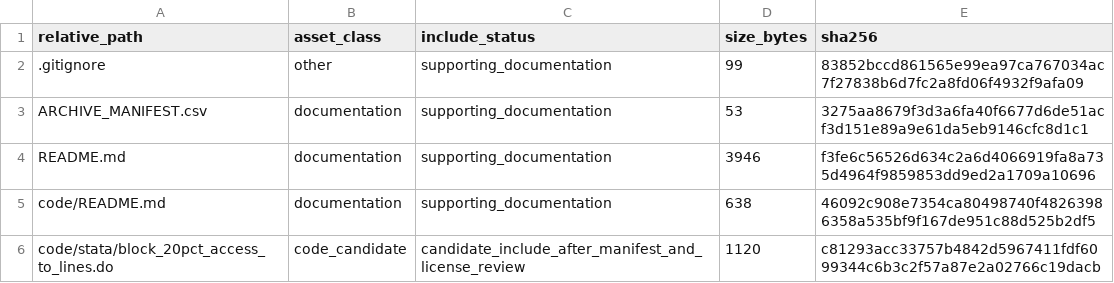
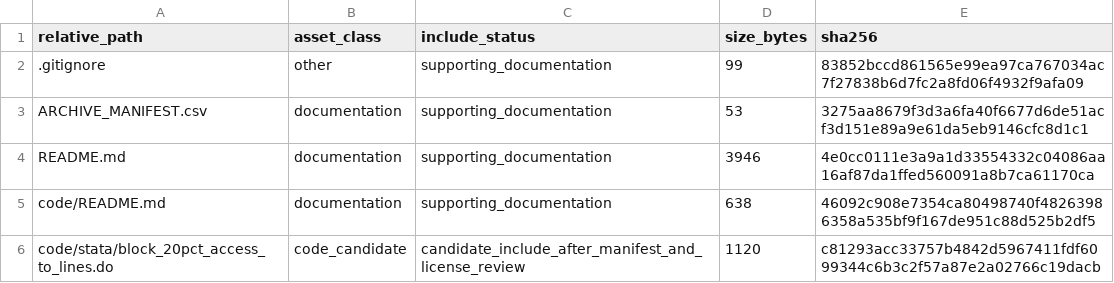
Before and after one commit to dlevinson/paper-2010-06-how-streetcars-shaped-suburbanization-granger-causality-in-twin-cities, a CSV file: PACKAGE_MANIFEST.csv, drawn as a sheet; only a part is shown.

Commit message:
Initial local package snapshot

```diff
--- a/PACKAGE_MANIFEST.csv
+++ b/PACKAGE_MANIFEST.csv
@@ -3,3 +3,3 @@ relative_path,asset_class,include_status,size_bytes,sha256
 ARCHIVE_MANIFEST.csv,documentation,supporting_documentation,53,3275aa8679f3d3a6fa40f6677d6de51acf3d151e89a9e61da5eb9146cfc8d1c1
-README.md,documentation,supporting_documentation,3946,f3fe6c56526d634c2a6d4066919fa8a735d4964f9859853dd9ed2a1709a10696
+README.md,documentation,supporting_documentation,3946,4e0cc0111e3a9a1d33554332c04086aa16af87da1ffed560091a8b7ca61170ca
 code/README.md,documentation,supporting_documentation,638,46092c908e7354ca80498740f48263986358a535bf9f167de951c88d525b2df5
```
Also changed, not shown: 3 other files.
